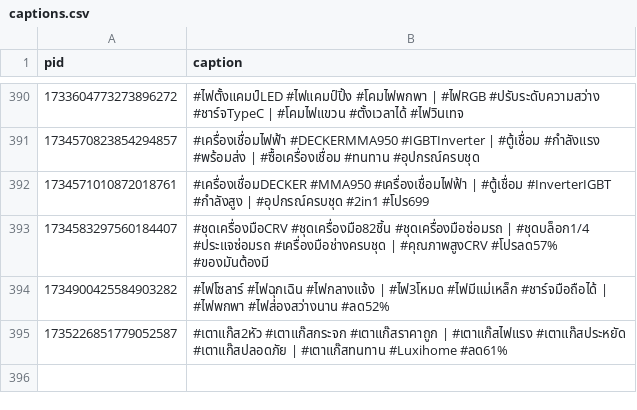
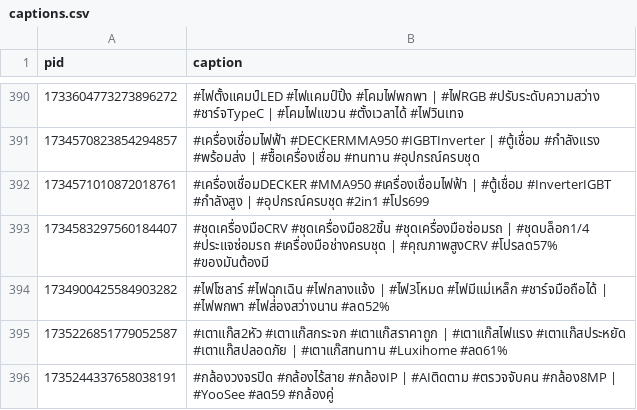
Before and after one commit to ohmwarareok/tiktok-captions, a CSV file: captions.csv, drawn as a sheet; only a part is shown, gaps mark what is left out; the diff names each change by its address in the sheet, - before the commit and + after, or states it on an @@ line.

Commit message:
Update caption PID 1735244337658038191

```diff
--- a/captions.csv
+++ b/captions.csv
+row 396: 1735244337658038191 | #กล้องวงจรปิด #กล้องไร้สาย #กล้องIP | #AIติดตาม #ตรวจจับคน #กล้อง8MP | #YooSee #ลด59 #กล้องคู่
```
